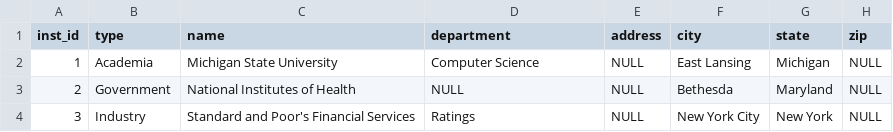
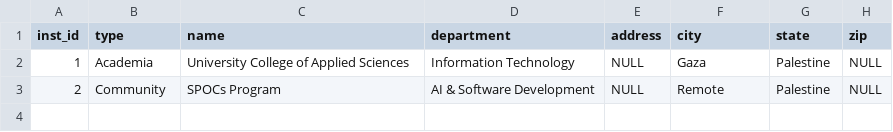
Before and after one commit to AUC-SPOCS-AI-AGENTS/ai-agents, a CSV file: homework 0/flask_app/database/initial_data/institutions.csv, drawn as a sheet.

```diff
--- a/homework 0/flask_app/database/initial_data/institutions.csv
+++ b/homework 0/flask_app/database/initial_data/institutions.csv
@@ -1,4 +1,3 @@
 "inst_id","type","name","department","address","city","state","zip"
-"1","Academia","Michigan State University","Computer Science",NULL,"East Lansing","Michigan",NULL
-"2","Government","National Institutes of Health",NULL,NULL,"Bethesda","Maryland",NULL
-"3","Industry","Standard and Poor's Financial Services","Ratings",NULL,"New York City","New York",NULL
+"1","Academia","University College of Applied Sciences","Information Technology",NULL,"Gaza","Palestine",NULL
+"2","Community","SPOCs Program","AI & Software Development",NULL,"Remote","Palestine",NULL
```
Also changed, not shown: homework 0/flask_app/database/initial_data/experiences.csv, homework 0/flask_app/database/initial_data/positions.csv, 4 other files.
